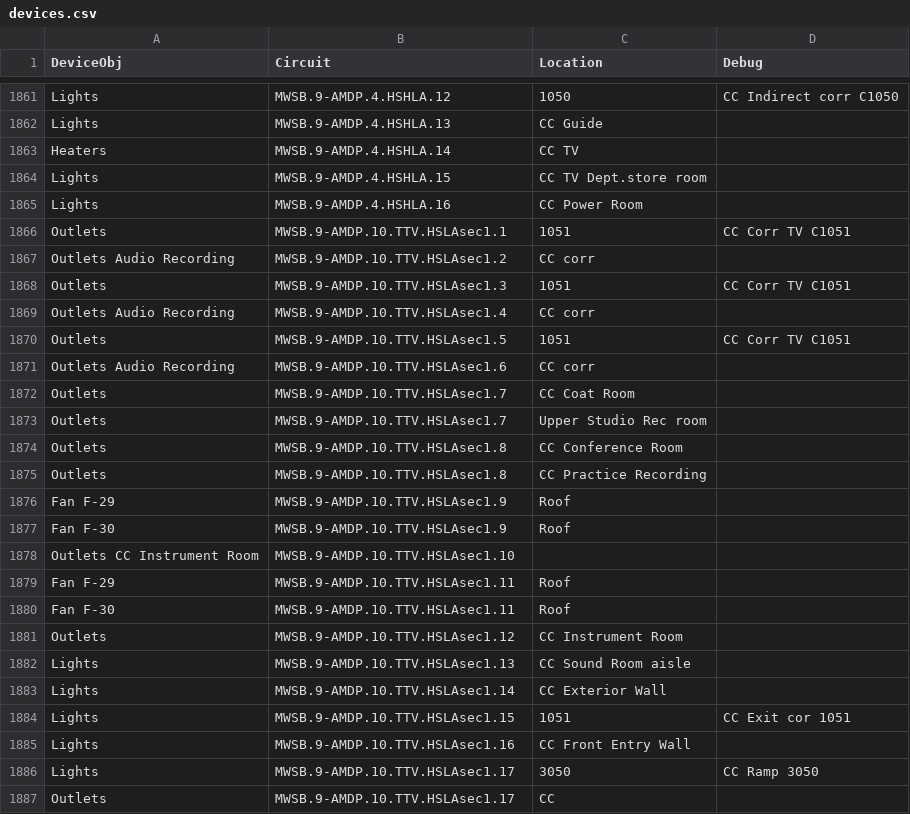
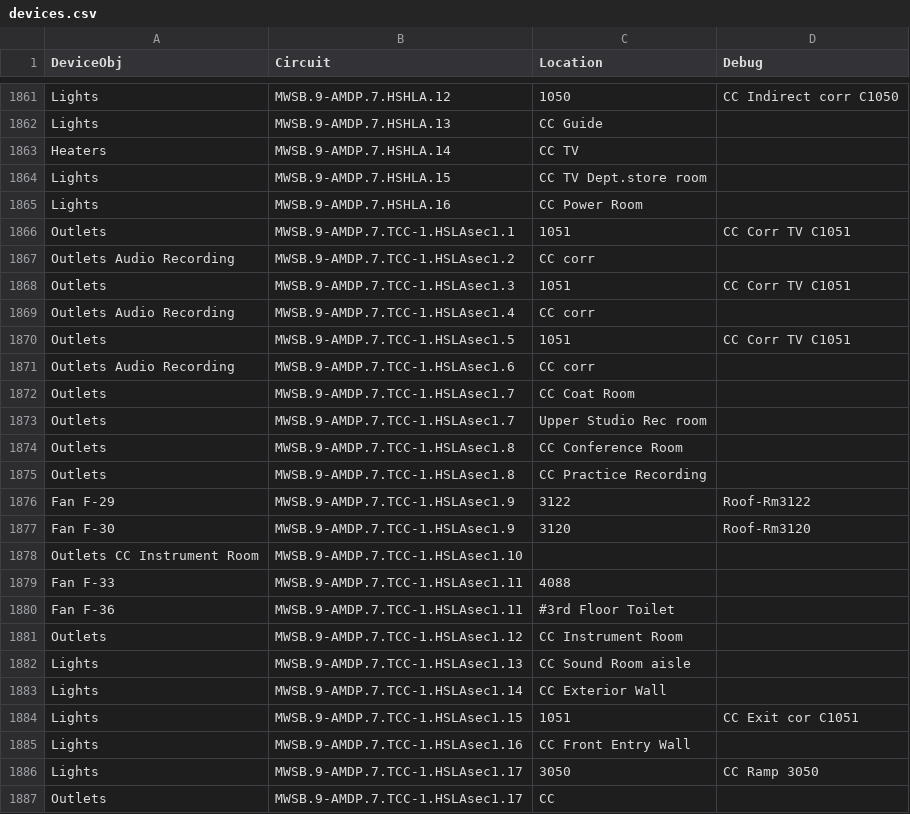
Before and after one commit to navkal/makeDb, a CSV file: devices.csv, drawn as a sheet; only a part is shown, gaps mark what is left out; the diff covers the shown part only; the diff names each change by its address in the sheet, - before the commit and + after, or states it on an @@ line.

```diff
--- a/devices.csv
+++ b/devices.csv
-B1861 (Circuit): MWSB.9-AMDP.4.HSHLA.12
+B1861 (Circuit): MWSB.9-AMDP.7.HSHLA.12
-B1862 (Circuit): MWSB.9-AMDP.4.HSHLA.13
+B1862 (Circuit): MWSB.9-AMDP.7.HSHLA.13
-B1863 (Circuit): MWSB.9-AMDP.4.HSHLA.14
+B1863 (Circuit): MWSB.9-AMDP.7.HSHLA.14
-B1864 (Circuit): MWSB.9-AMDP.4.HSHLA.15
+B1864 (Circuit): MWSB.9-AMDP.7.HSHLA.15
-B1865 (Circuit): MWSB.9-AMDP.4.HSHLA.16
+B1865 (Circuit): MWSB.9-AMDP.7.HSHLA.16
-B1866 (Circuit): MWSB.9-AMDP.10.TTV.HSLAsec1.1
+B1866 (Circuit): MWSB.9-AMDP.7.TCC-1.HSLAsec1.1
-B1867 (Circuit): MWSB.9-AMDP.10.TTV.HSLAsec1.2
+B1867 (Circuit): MWSB.9-AMDP.7.TCC-1.HSLAsec1.2
-B1868 (Circuit): MWSB.9-AMDP.10.TTV.HSLAsec1.3
+B1868 (Circuit): MWSB.9-AMDP.7.TCC-1.HSLAsec1.3
-B1869 (Circuit): MWSB.9-AMDP.10.TTV.HSLAsec1.4
+B1869 (Circuit): MWSB.9-AMDP.7.TCC-1.HSLAsec1.4
-B1870 (Circuit): MWSB.9-AMDP.10.TTV.HSLAsec1.5
+B1870 (Circuit): MWSB.9-AMDP.7.TCC-1.HSLAsec1.5
-B1871 (Circuit): MWSB.9-AMDP.10.TTV.HSLAsec1.6
+B1871 (Circuit): MWSB.9-AMDP.7.TCC-1.HSLAsec1.6
-B1872:B1873 (Circuit): MWSB.9-AMDP.10.TTV.HSLAsec1.7
+B1872:B1873 (Circuit): MWSB.9-AMDP.7.TCC-1.HSLAsec1.7
-B1874:B1875 (Circuit): MWSB.9-AMDP.10.TTV.HSLAsec1.8
+B1874:B1875 (Circuit): MWSB.9-AMDP.7.TCC-1.HSLAsec1.8
-B1876:B1877 (Circuit): MWSB.9-AMDP.10.TTV.HSLAsec1.9
+B1876:B1877 (Circuit): MWSB.9-AMDP.7.TCC-1.HSLAsec1.9
-C1876 (Location): Roof
+C1876 (Location): 3122
-D1876 (Debug): (empty)
+D1876 (Debug): Roof-Rm3122
-C1877 (Location): Roof
+C1877 (Location): 3120
-D1877 (Debug): (empty)
+D1877 (Debug): Roof-Rm3120
-B1878 (Circuit): MWSB.9-AMDP.10.TTV.HSLAsec1.10
+B1878 (Circuit): MWSB.9-AMDP.7.TCC-1.HSLAsec1.10
-A1879 (DeviceObj): Fan F-29
+A1879 (DeviceObj): Fan F-33
-B1879:B1880 (Circuit): MWSB.9-AMDP.10.TTV.HSLAsec1.11
+B1879:B1880 (Circuit): MWSB.9-AMDP.7.TCC-1.HSLAsec1.11
-C1879 (Location): Roof
+C1879 (Location): 4088
-A1880 (DeviceObj): Fan F-30
+A1880 (DeviceObj): Fan F-36
-C1880 (Location): Roof
+C1880 (Location): #3rd Floor Toilet
-B1881 (Circuit): MWSB.9-AMDP.10.TTV.HSLAsec1.12
+B1881 (Circuit): MWSB.9-AMDP.7.TCC-1.HSLAsec1.12
-B1882 (Circuit): MWSB.9-AMDP.10.TTV.HSLAsec1.13
+B1882 (Circuit): MWSB.9-AMDP.7.TCC-1.HSLAsec1.13
-B1883 (Circuit): MWSB.9-AMDP.10.TTV.HSLAsec1.14
+B1883 (Circuit): MWSB.9-AMDP.7.TCC-1.HSLAsec1.14
-B1884 (Circuit): MWSB.9-AMDP.10.TTV.HSLAsec1.15
+B1884 (Circuit): MWSB.9-AMDP.7.TCC-1.HSLAsec1.15
-D1884 (Debug): CC Exit cor 1051
+D1884 (Debug): CC Exit cor C1051
-B1885 (Circuit): MWSB.9-AMDP.10.TTV.HSLAsec1.16
+B1885 (Circuit): MWSB.9-AMDP.7.TCC-1.HSLAsec1.16
-B1886:B1887 (Circuit): MWSB.9-AMDP.10.TTV.HSLAsec1.17
+B1886:B1887 (Circuit): MWSB.9-AMDP.7.TCC-1.HSLAsec1.17
```
Also changed, not shown: 69 edited cells elsewhere in this file, pathways.csv.
